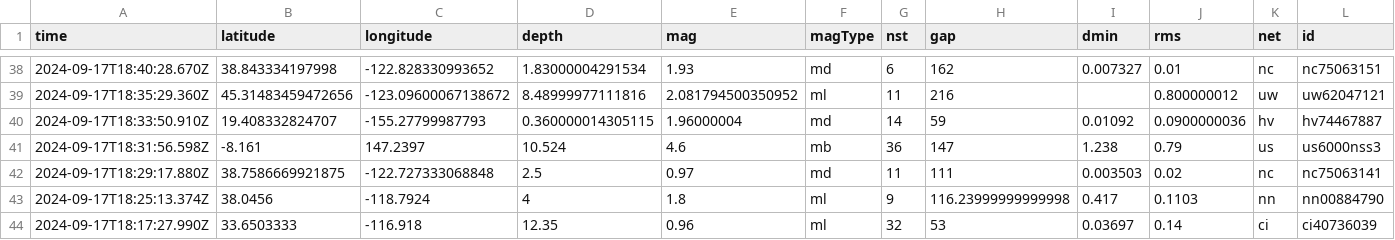
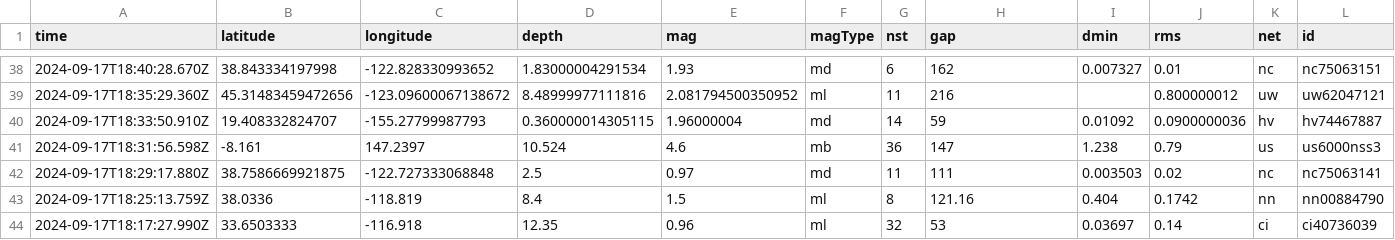
Before and after one commit to HowardTan-repo/demo-github-actions, a CSV file: usgs_current.csv, drawn as a sheet; only a part is shown, gaps mark what is left out; removed rows and columns are numbered as before the commit, all else as after; rows hold the shown columns only; the diff covers the shown part only; the diff names each change by its address in the sheet, - before the commit and + after, or states it on an @@ line.

```diff
--- a/usgs_current.csv
+++ b/usgs_current.csv
-row 43: 2024-09-17T18:25:13.374Z | 38.0456 | -118.7924 | 4 | 1.8 | ml | 9 | 116.23999999999998 | 0.417 | 0.1103 | nn | nn00884790
+row 43: 2024-09-17T18:25:13.759Z | 38.0336 | -118.819 | 8.4 | 1.5 | ml | 8 | 121.16 | 0.404 | 0.1742 | nn | nn00884790
```
Also changed, not shown: 1 added row, 2 removed rows and 2 edited cells elsewhere in this file.
